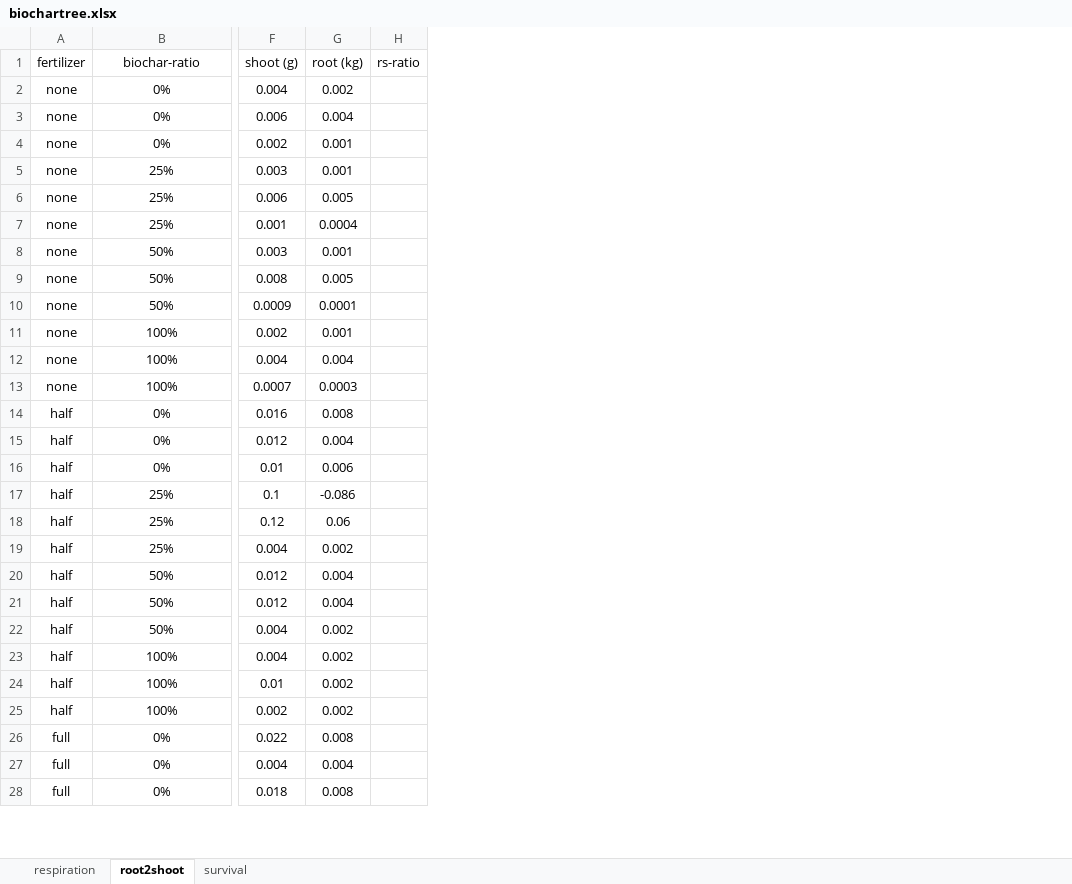
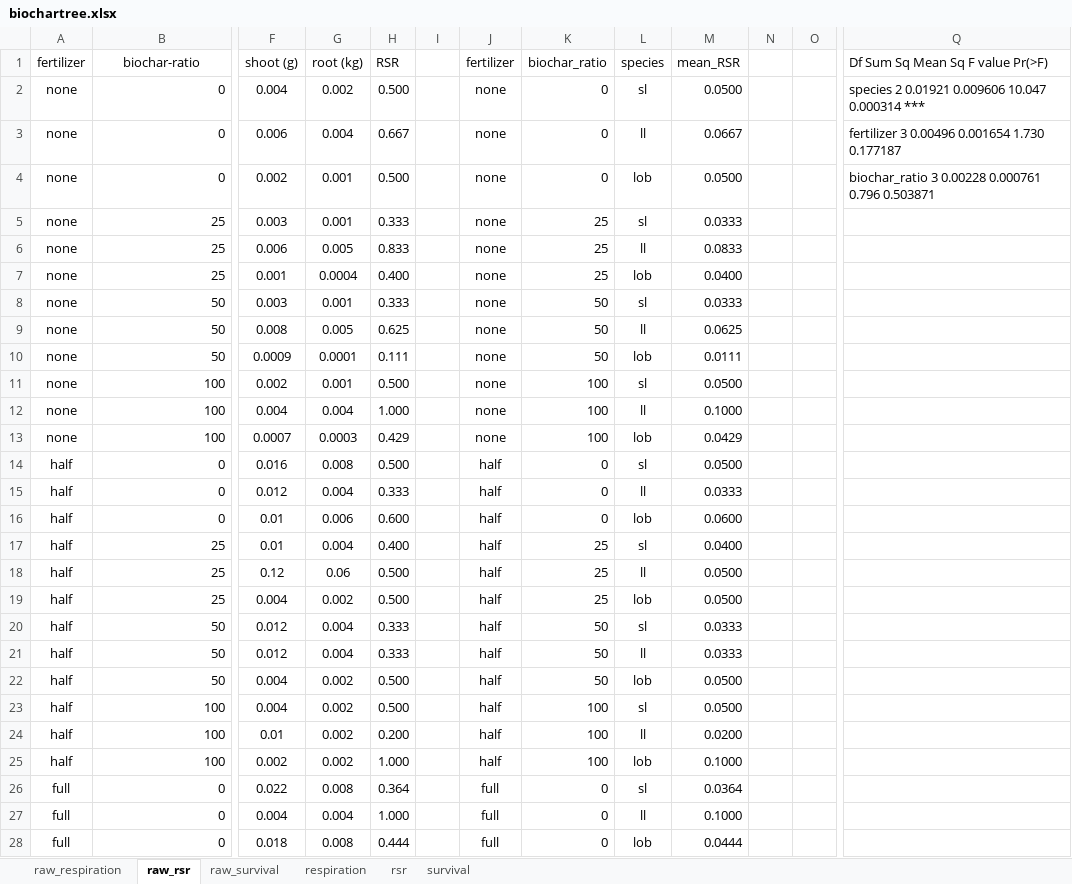
Before and after one commit to JohnWLeopard/biochartree, an Excel workbook: biochartree.xlsx, sheet raw_rsr, drawn as a sheet; only a part is shown, gaps mark what is left out; values as stored, in another font and other column widths than the file's, no borders; removed rows and columns are numbered as before the commit, all else as after; the diff covers the shown part only; the diff names each change by its address in the sheet, - before the commit and + after, or states it on an @@ line.

```diff
--- a/biochartree.xlsx (sheet raw_rsr)
+++ b/biochartree.xlsx (sheet raw_rsr)
-sheet tab: root2shoot
+sheet tab: raw_rsr
+sheet tab: raw_respiration
+sheet tab: raw_survival
+sheet tab: rsr
@@ sheet tab order changed: raw_respiration | raw_rsr | raw_survival | respiration | rsr | survival @@
-column H (rs-ratio), empty
+column H (RSR), rows 2-28: 0.500 | 0.667 | 0.500 | 0.333 | 0.833 | 0.400 | 0.333 | 0.625 | 0.111 | 0.500 | 1.000 | 0.429 | 0.500 | 0.333 | 0.600 | 0.400 | 0.500 | 0.500 | 0.333 | 0.333 | 0.500 | 0.500 | 0.200 | 1.000 | 0.364 | 1.000 | 0.444
+column I, empty
+column J (fertilizer), rows 2-28: none | none | none | none | none | none | none | none | none | none | none | none | half | half | half | half | half | half | half | half | half | half | half | half | full | full | full
+column K (biochar_ratio), rows 2-28: 0 | 0 | 0 | 25 | 25 | 25 | 50 | 50 | 50 | 100 | 100 | 100 | 0 | 0 | 0 | 25 | 25 | 25 | 50 | 50 | 50 | 100 | 100 | 100 | 0 | 0 | 0
+column L (species), rows 2-28: sl | ll | lob | sl | ll | lob | sl | ll | lob | sl | ll | lob | sl | ll | lob | sl | ll | lob | sl | ll | lob | sl | ll | lob | sl | ll | lob
+column M (mean_RSR), rows 2-28: 0.0500 | 0.0667 | 0.0500 | 0.0333 | 0.0833 | 0.0400 | 0.0333 | 0.0625 | 0.0111 | 0.0500 | 0.1000 | 0.0429 | 0.0500 | 0.0333 | 0.0600 | 0.0400 | 0.0500 | 0.0500 | 0.0333 | 0.0333 | 0.0500 | 0.0500 | 0.0200 | 0.1000 | 0.0364 | 0.1000 | 0.0444
+column N, empty
+column O, empty
+column Q (Df Sum Sq Mean Sq F value Pr(>F)), rows 2-4: species 2 0.01921 0.009606 10.047 0.000314 *** | fertilizer 3 0.00496 0.001654 1.730 0.177187 | biochar_ratio 3 0.00228 0.000761 0.796 0.503871
-B2:B4 (biochar-ratio): 0%
+B2:B4 (biochar-ratio): 0
-B2:B28 alignment: center
+B2:B28 alignment: right
-B5:B7 (biochar-ratio): 25%
+B5:B7 (biochar-ratio): 25
-B8:B10 (biochar-ratio): 50%
+B8:B10 (biochar-ratio): 50
-B11:B13 (biochar-ratio): 100%
+B11:B13 (biochar-ratio): 100
-B14:B16 (biochar-ratio): 0%
+B14:B16 (biochar-ratio): 0
-B17:B19 (biochar-ratio): 25%
+B17:B19 (biochar-ratio): 25
-F17 (shoot (g)): 0.1
+F17 (shoot (g)): 0.01
-G17 (root (kg)): -0.086
+G17 (root (kg)): 0.004
-B20:B22 (biochar-ratio): 50%
+B20:B22 (biochar-ratio): 50
-B23:B25 (biochar-ratio): 100%
+B23:B25 (biochar-ratio): 100
-B26:B28 (biochar-ratio): 0%
+B26:B28 (biochar-ratio): 0
```
Also changed, not shown: 1 added column, 21 edited cells and cell formats elsewhere in this sheet, sheet survival, sheet respiration, formulas that keep their value, 1 other file.
